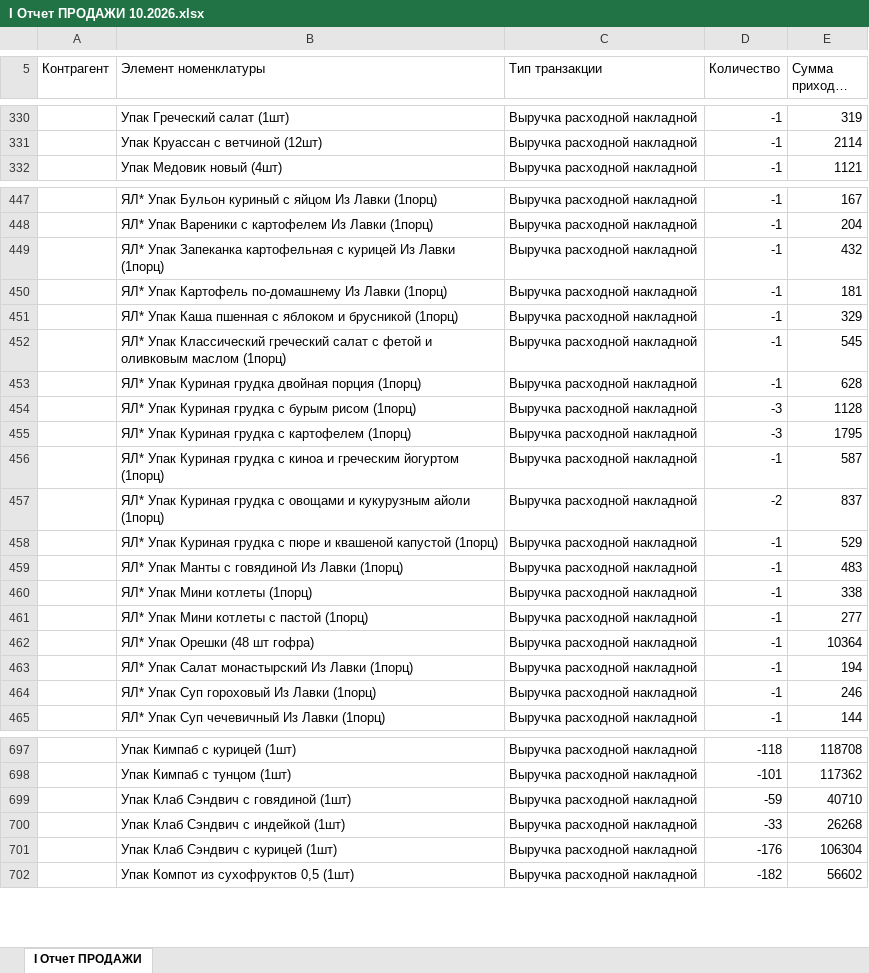
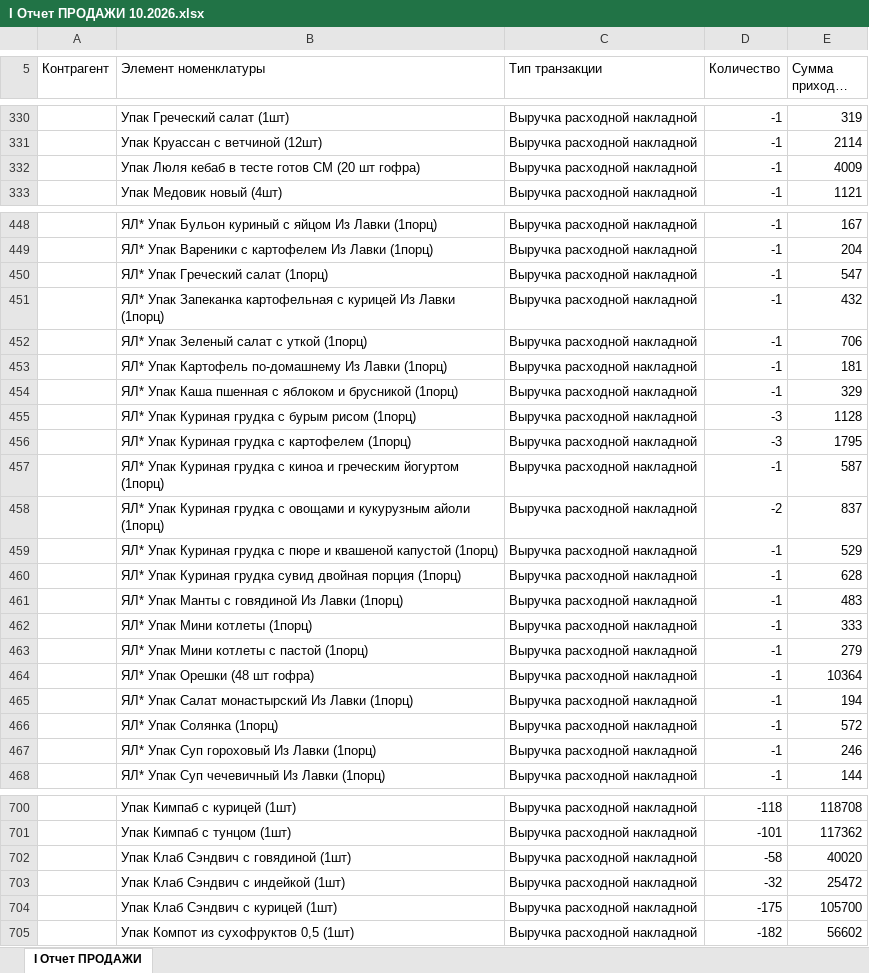
Before and after one commit to Olgagerassimenko/fin-director, an Excel workbook: I Отчет ПРОДАЖИ 10.2026.xlsx, sheet I Отчет ПРОДАЖИ, drawn as a sheet; only a part is shown, gaps mark what is left out; long unchanged cells end in …; values as stored, in another font and other column widths than the file's, no borders; removed rows and columns are numbered as before the commit, all else as after; the diff covers the shown part only; the diff names each change by its address in the sheet, - before the commit and + after, or states it on an @@ line.

```diff
--- a/I Отчет ПРОДАЖИ 10.2026.xlsx (sheet I Отчет ПРОДАЖИ)
+++ b/I Отчет ПРОДАЖИ 10.2026.xlsx (sheet I Отчет ПРОДАЖИ)
+row 332:  | Упак Люля кебаб в тесте готов СМ (20 шт гофра) | Выручка расходной накладной | -1 | 4009
+row 450:  | ЯЛ* Упак Греческий салат (1порц) | Выручка расходной накладной | -1 | 547
+row 452:  | ЯЛ* Упак Зеленый салат с уткой (1порц) | Выручка расходной накладной | -1 | 706
-row 452:  | ЯЛ* Упак Классический греческий салат с фетой и оливковым маслом (1порц) | Выручка расходной накладной | -1 | 545
-row 453:  | ЯЛ* Упак Куриная грудка двойная порция (1порц) | Выручка расходной накладной | -1 | 628
+row 460:  | ЯЛ* Упак Куриная грудка сувид двойная порция (1порц) | Выручка расходной накладной | -1 | 628
-E462 (Сумма прихода, тнг.): 338
+E462 (Сумма прихода, тнг.): 333
-E463 (Сумма прихода, тнг.): 277
+E463 (Сумма прихода, тнг.): 279
+row 466:  | ЯЛ* Упак Солянка (1порц) | Выручка расходной накладной | -1 | 572
-D702 (Количество): -59
+D702 (Количество): -58
-E702 (Сумма прихода, тнг.): 40710
+E702 (Сумма прихода, тнг.): 40020
-row 700:  | Упак Клаб Сэндвич с индейкой (1шт) | Выручка расходной накладной | -33 | 26268
+row 703:  | Упак Клаб Сэндвич с индейкой (1шт) | Выручка расходной накладной | -32 | 25472
-D704 (Количество): -176
+D704 (Количество): -175
-E704 (Сумма прихода, тнг.): 106304
+E704 (Сумма прихода, тнг.): 105700
```
Also changed, not shown: 1 removed row and 109 edited cells elsewhere in this sheet, I Отчет ПРОДАЖИ 01.2026.xlsx, I Отчет ПРОДАЖИ 03.2026.xlsx, 44 other files.
